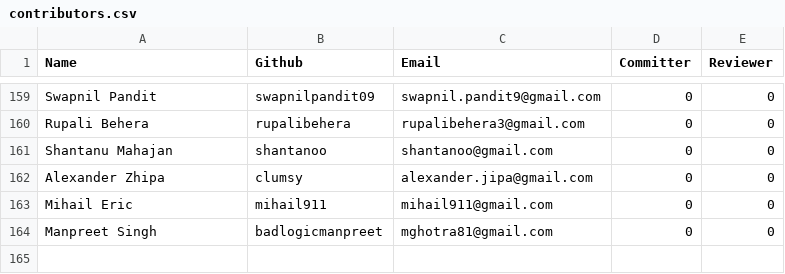
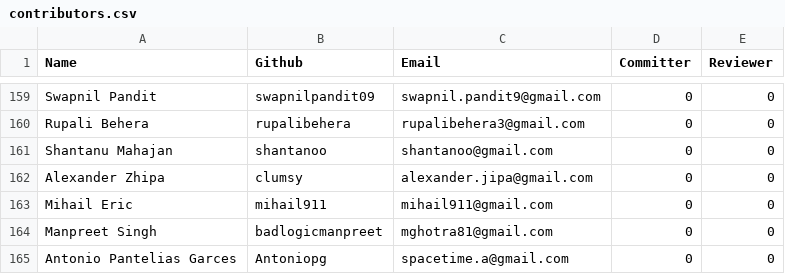
Before and after one commit to rhyolight/numenta.org, a CSV file: resources/contributors.csv, drawn as a sheet; only a part is shown, gaps mark what is left out; the diff names each change by its address in the sheet, - before the commit and + after, or states it on an @@ line.

Commit message:
Adding contributor

```diff
--- a/resources/contributors.csv
+++ b/resources/contributors.csv
+row 165: Antonio Pantelias Garces | Antoniopg | spacetime.a@gmail.com | 0 | 0
```
